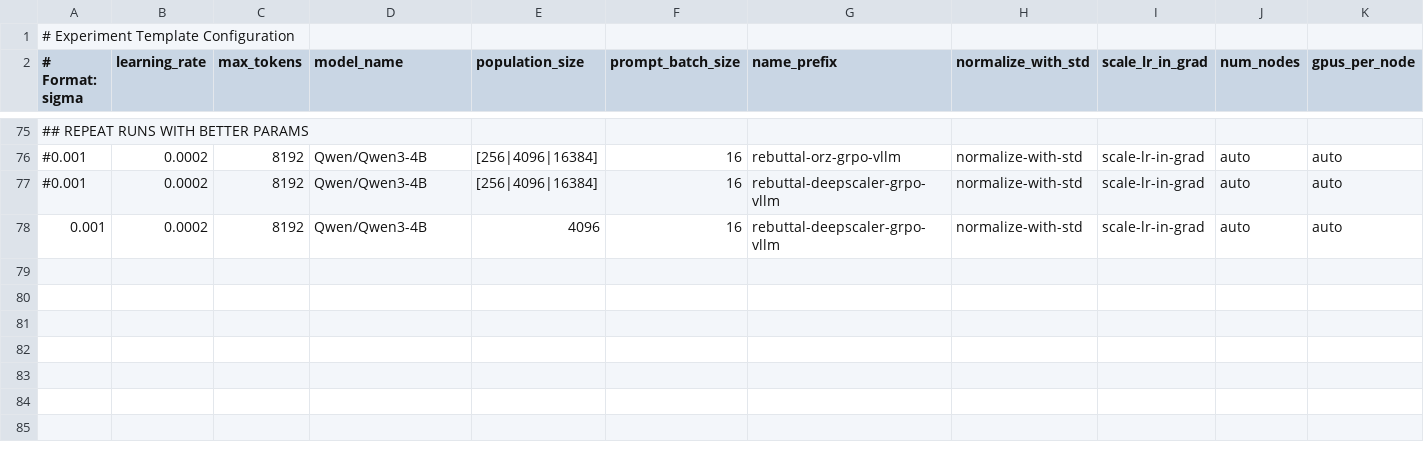
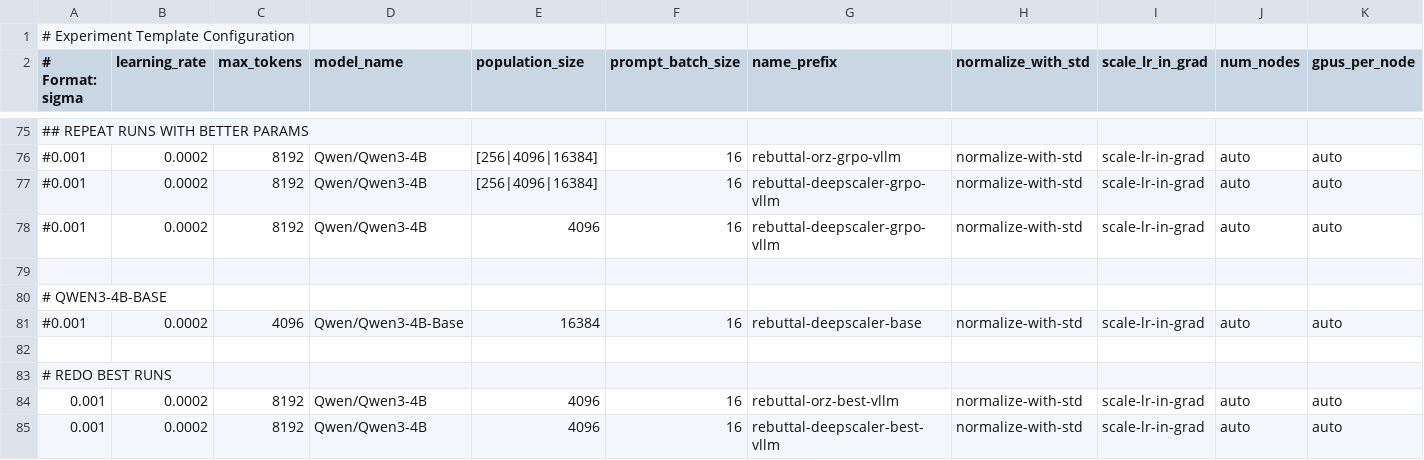
Before and after one commit to siyanabandrova-dotcom/ES, a CSV file: experiments_template.csv, drawn as a sheet; only a part is shown, gaps mark what is left out; addresses are those after the commit; rows hold the shown columns only; the diff names each change by its address in the sheet, - before the commit and + after, or states it on an @@ line.

```diff
--- a/experiments_template.csv
+++ b/experiments_template.csv
+row 78: #0.001 | 0.0002 | 8192 | Qwen/Qwen3-4B | 4096 | 16 | rebuttal-deepscaler-grpo-vllm | normalize-with-std | scale-lr-in-grad | auto | auto
+row 79: (empty)
+row 80: # QWEN3-4B-BASE
+row 81: #0.001 | 0.0002 | 4096 | Qwen/Qwen3-4B-Base | 16384 | 16 | rebuttal-deepscaler-base | normalize-with-std | scale-lr-in-grad | auto | auto
+row 82: (empty)
+row 83: # REDO BEST RUNS
+row 84: 0.001 | 0.0002 | 8192 | Qwen/Qwen3-4B | 4096 | 16 | rebuttal-orz-best-vllm | normalize-with-std | scale-lr-in-grad | auto | auto
-G85 (name_prefix): rebuttal-deepscaler-grpo-vllm
+G85 (name_prefix): rebuttal-deepscaler-best-vllm
```
Also changed, not shown: experiments.csv, 2 other files.
